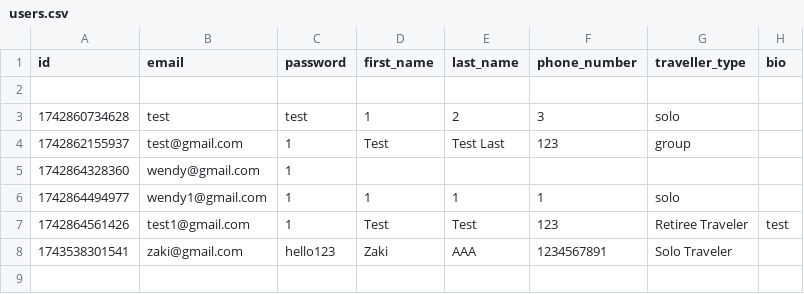
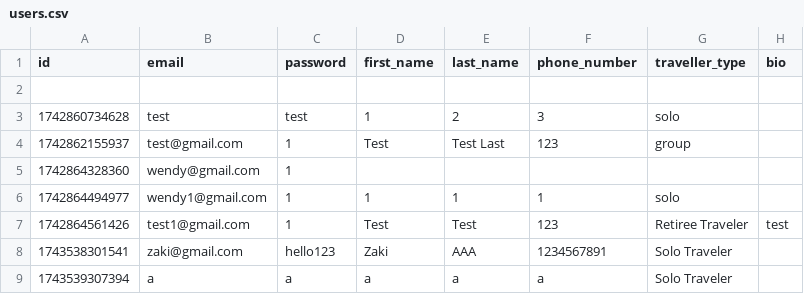
Before and after one commit to fion-lei/roamio, a CSV file: backend/data/users.csv, drawn as a sheet; the diff names each change by its address in the sheet, - before the commit and + after, or states it on an @@ line.

```diff
--- a/backend/data/users.csv
+++ b/backend/data/users.csv
+row 9: 1743539307394 | a | a | a | a | a | Solo Traveler
```
Also changed, not shown: backend/data/events.csv, backend/data/itineraries.csv, 1 other file.
